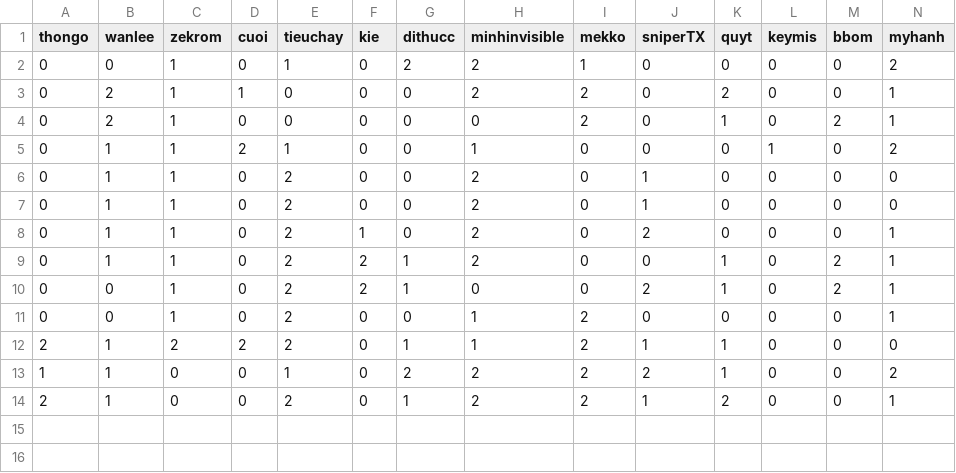
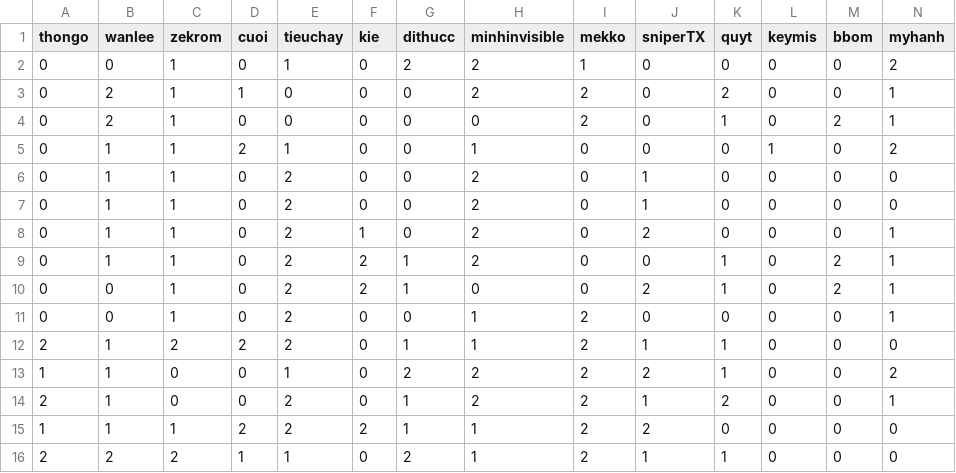
Before and after one commit to angelwshotgun/fbcs, a CSV file: match_data.csv, drawn as a sheet; only a part is shown; rows hold the shown columns only; the diff names each change by its address in the sheet, - before the commit and + after, or states it on an @@ line.

Commit message:
Update CSV file

```diff
--- a/match_data.csv
+++ b/match_data.csv
+row 15: 1 | 1 | 1 | 2 | 2 | 2 | 1 | 1 | 2 | 2 | 0 | 0 | 0 | 0
+row 16: 2 | 2 | 2 | 1 | 1 | 0 | 2 | 1 | 2 | 1 | 1 | 0 | 0 | 0
```
